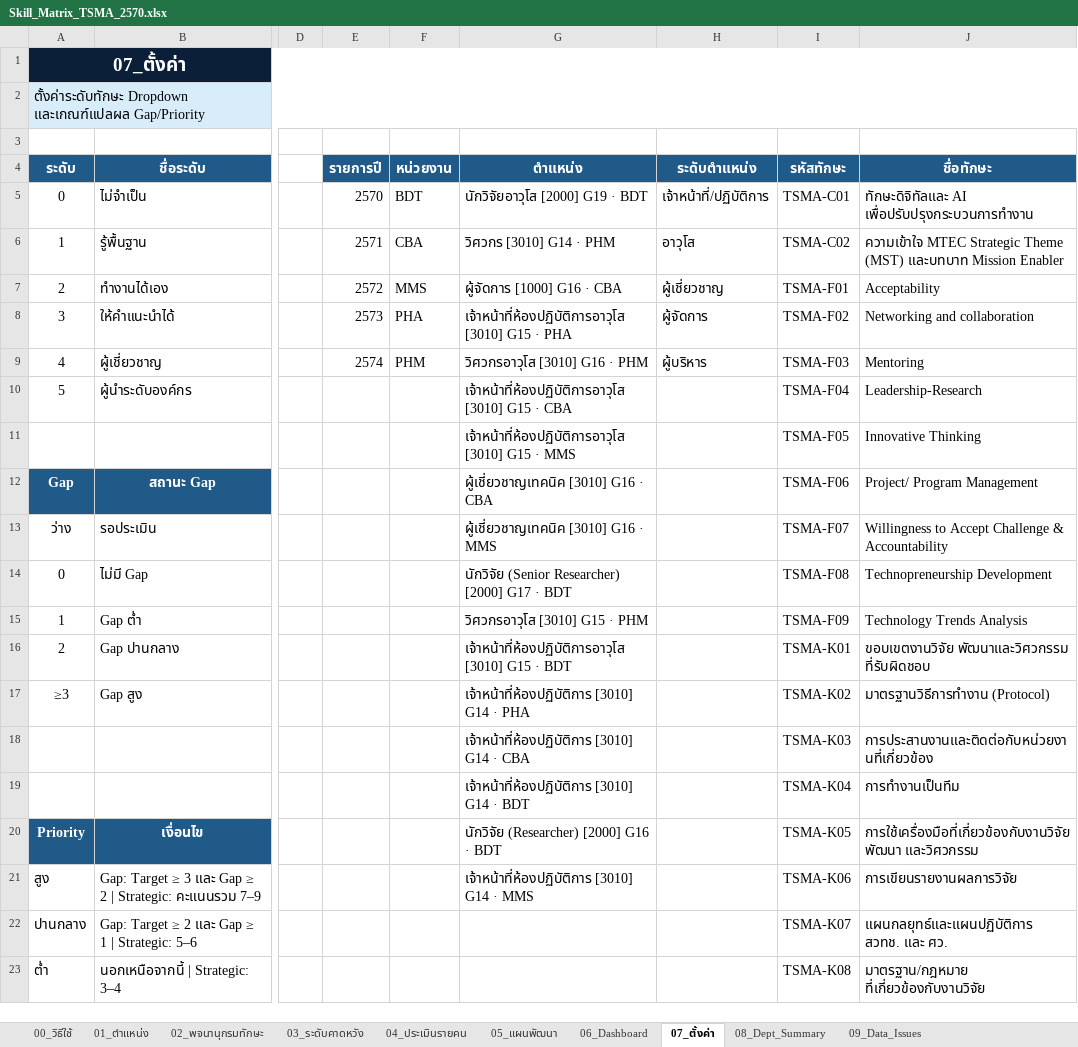
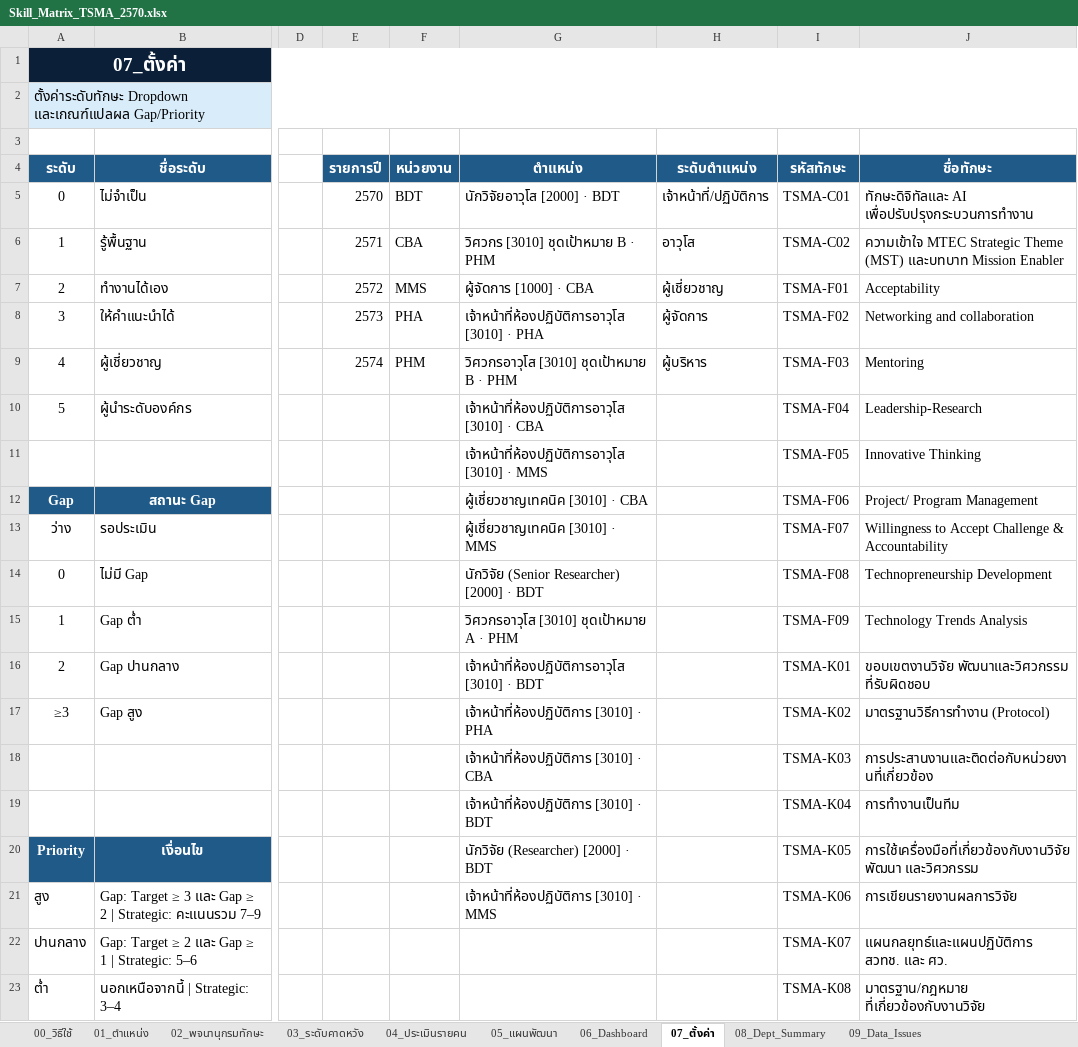
Before and after one commit to surasitman/MTECOrg, an Excel workbook: excel/Skill_Matrix_TSMA_2570.xlsx, sheet 07_ตั้งค่า, drawn as a sheet; only a part is shown, gaps mark what is left out; values as stored, in another font and other column widths than the file's, no borders; the diff names each change by its address in the sheet, - before the commit and + after, or states it on an @@ line.

```diff
--- a/excel/Skill_Matrix_TSMA_2570.xlsx (sheet 07_ตั้งค่า)
+++ b/excel/Skill_Matrix_TSMA_2570.xlsx (sheet 07_ตั้งค่า)
-G5 (ตำแหน่ง): นักวิจัยอาวุโส [2000] G19 · BDT
+G5 (ตำแหน่ง): นักวิจัยอาวุโส [2000] · BDT
-G6 (ตำแหน่ง): วิศวกร [3010] G14 · PHM
+G6 (ตำแหน่ง): วิศวกร [3010] ชุดเป้าหมาย B · PHM
-G7 (ตำแหน่ง): ผู้จัดการ [1000] G16 · CBA
+G7 (ตำแหน่ง): ผู้จัดการ [1000] · CBA
-G8 (ตำแหน่ง): เจ้าหน้าที่ห้องปฏิบัติการอาวุโส [3010] G15 · PHA
+G8 (ตำแหน่ง): เจ้าหน้าที่ห้องปฏิบัติการอาวุโส [3010] · PHA
-G9 (ตำแหน่ง): วิศวกรอาวุโส [3010] G16 · PHM
+G9 (ตำแหน่ง): วิศวกรอาวุโส [3010] ชุดเป้าหมาย B · PHM
-G10 (ตำแหน่ง): เจ้าหน้าที่ห้องปฏิบัติการอาวุโส [3010] G15 · CBA
+G10 (ตำแหน่ง): เจ้าหน้าที่ห้องปฏิบัติการอาวุโส [3010] · CBA
-G11 (ตำแหน่ง): เจ้าหน้าที่ห้องปฏิบัติการอาวุโส [3010] G15 · MMS
+G11 (ตำแหน่ง): เจ้าหน้าที่ห้องปฏิบัติการอาวุโส [3010] · MMS
-G12 (ตำแหน่ง): ผู้เชี่ยวชาญเทคนิค [3010] G16 · CBA
+G12 (ตำแหน่ง): ผู้เชี่ยวชาญเทคนิค [3010] · CBA
-G13 (ตำแหน่ง): ผู้เชี่ยวชาญเทคนิค [3010] G16 · MMS
+G13 (ตำแหน่ง): ผู้เชี่ยวชาญเทคนิค [3010] · MMS
-G14 (ตำแหน่ง): นักวิจัย (Senior Researcher) [2000] G17 · BDT
+G14 (ตำแหน่ง): นักวิจัย (Senior Researcher) [2000] · BDT
-G15 (ตำแหน่ง): วิศวกรอาวุโส [3010] G15 · PHM
+G15 (ตำแหน่ง): วิศวกรอาวุโส [3010] ชุดเป้าหมาย A · PHM
-G16 (ตำแหน่ง): เจ้าหน้าที่ห้องปฏิบัติการอาวุโส [3010] G15 · BDT
+G16 (ตำแหน่ง): เจ้าหน้าที่ห้องปฏิบัติการอาวุโส [3010] · BDT
-G17 (ตำแหน่ง): เจ้าหน้าที่ห้องปฏิบัติการ [3010] G14 · PHA
+G17 (ตำแหน่ง): เจ้าหน้าที่ห้องปฏิบัติการ [3010] · PHA
-G18 (ตำแหน่ง): เจ้าหน้าที่ห้องปฏิบัติการ [3010] G14 · CBA
+G18 (ตำแหน่ง): เจ้าหน้าที่ห้องปฏิบัติการ [3010] · CBA
-G19 (ตำแหน่ง): เจ้าหน้าที่ห้องปฏิบัติการ [3010] G14 · BDT
+G19 (ตำแหน่ง): เจ้าหน้าที่ห้องปฏิบัติการ [3010] · BDT
-G20 (ตำแหน่ง): นักวิจัย (Researcher) [2000] G16 · BDT
+G20 (ตำแหน่ง): นักวิจัย (Researcher) [2000] · BDT
-G21 (ตำแหน่ง): เจ้าหน้าที่ห้องปฏิบัติการ [3010] G14 · MMS
+G21 (ตำแหน่ง): เจ้าหน้าที่ห้องปฏิบัติการ [3010] · MMS
```
Also changed, not shown: sheet 04_ประเมินรายคน, sheet 01_ตำแหน่ง, sheet 08_Dept_Summary, sheet 03_ระดับคาดหวัง, sheet 05_แผนพัฒนา, sheet 00_วิธีใช้, 1 more sheet, excel/Skill_Matrix_BDD_2570.xlsx, excel/Skill_Matrix_GMD_2570.xlsx, 5 other files.
